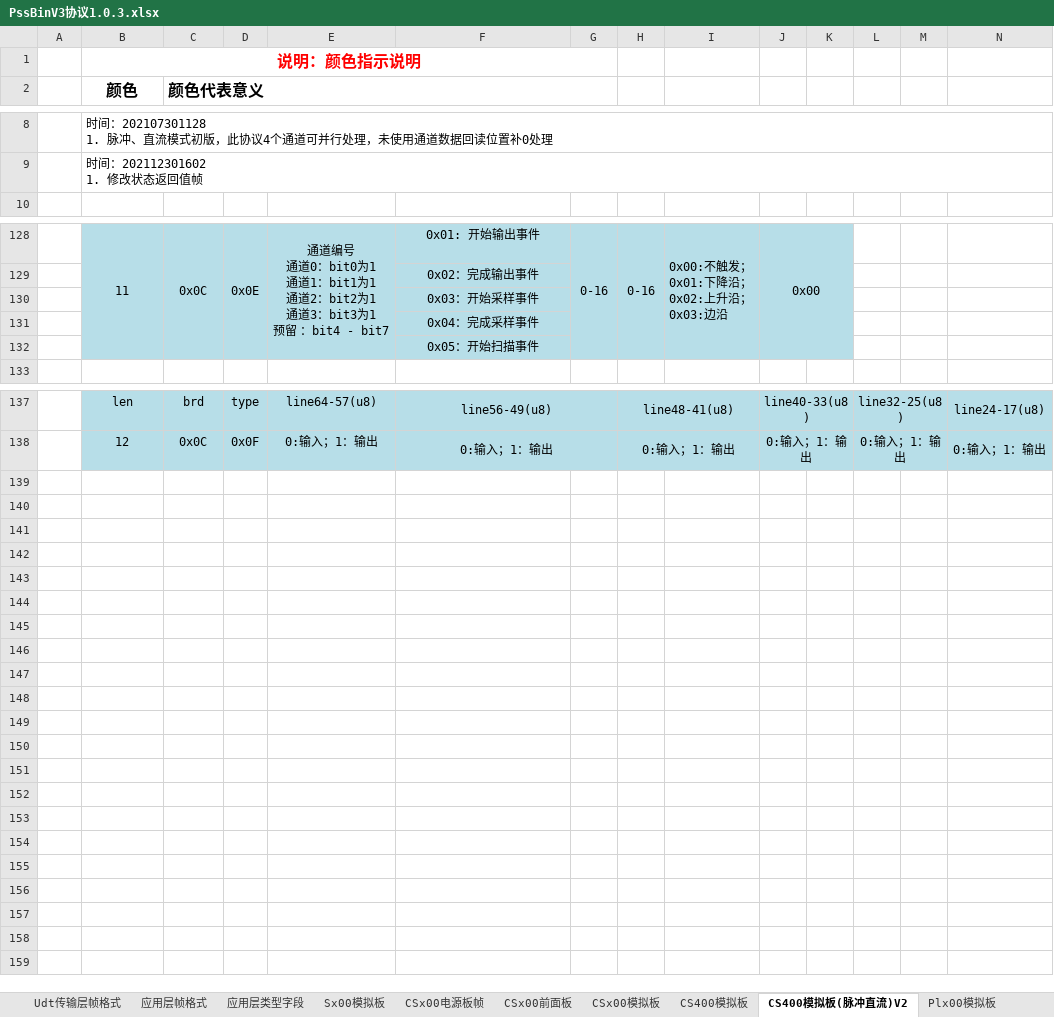
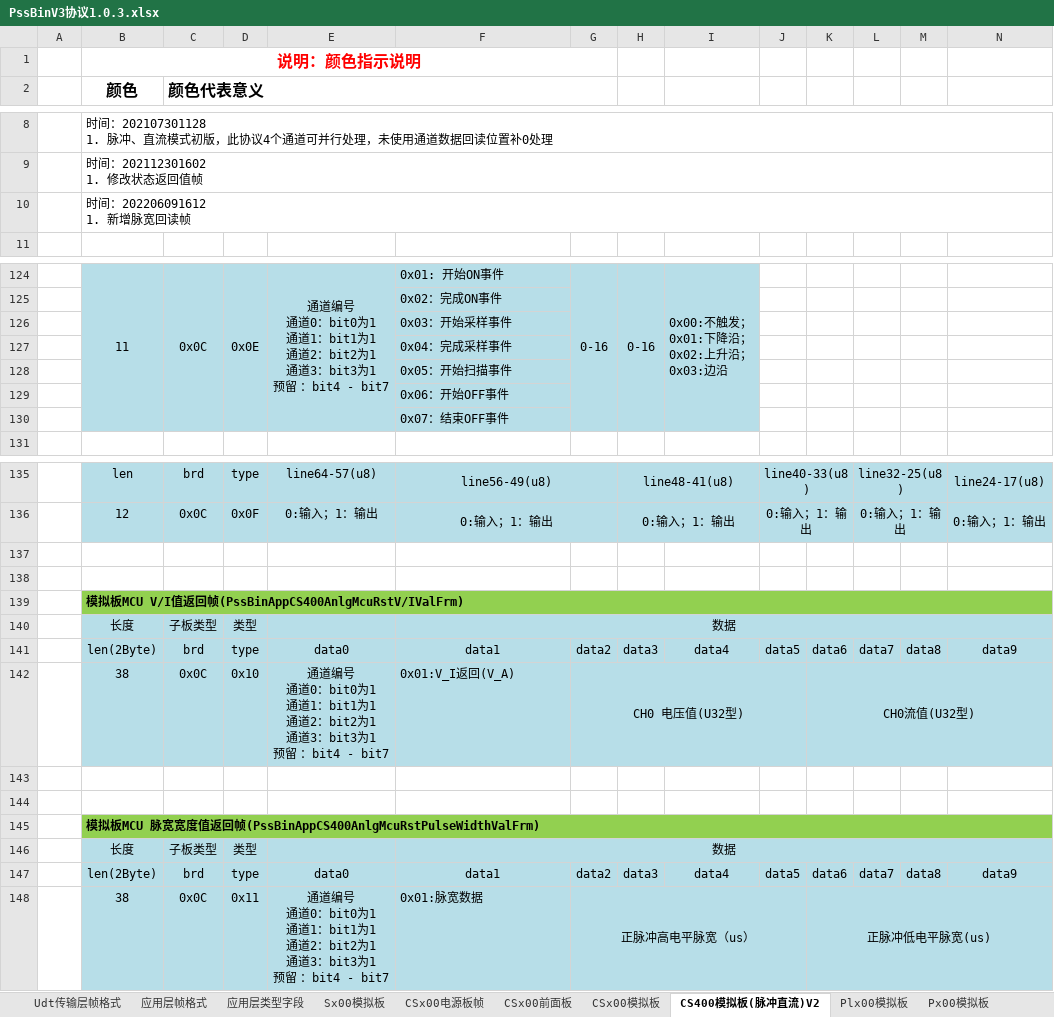
Before and after one commit to PathZW/Pss, an Excel workbook: 协议/PssBinV3协议1.0.3.xlsx, sheet CS400模拟板(脉冲直流)V2, drawn as a sheet; only a part is shown, gaps mark what is left out; values as stored, in another font and other column widths than the file's, no borders; removed rows and columns are numbered as before the commit, all else as after; rows hold the shown columns only; ↵ is a line break in a cell; the diff covers the shown part only; the diff names each change by its address in the sheet, - before the commit and + after, or states it on an @@ line.

```diff
--- a/协议/PssBinV3协议1.0.3.xlsx (sheet CS400模拟板(脉冲直流)V2)
+++ b/协议/PssBinV3协议1.0.3.xlsx (sheet CS400模拟板(脉冲直流)V2)
-sheet tab: CS400模拟板
+row 10:  | 时间：202206091612 ↵ 1. 新增脉宽回读帧
-F124: 0x01: 开始输出事件
+F124: 0x01: 开始ON事件
-F124:F128 alignment: center
+F124:F128 alignment: left
-J124:K128 fill: #B7DEE8
+J124:K128 fill: none
-J124: 0x00
+J124: (empty)
-J128:K132 merged
-F125: 0x02：完成输出事件
+F125: 0x02：完成ON事件
+row 129:  |  |  |  |  | 0x06：开始OFF事件
+row 130:  |  |  |  |  | 0x07：结束OFF事件
+row 137: (empty)
+row 138: (empty)
@@ row 78 moved to row 139: 模拟板MCU V/I值返回帧(PssBinAppCS400AnlgMcuRstV… @@
@@ row 79 moved to row 140: 长度 @@
@@ row 80 moved to row 141: len(2Byte) @@
@@ row 81 moved to row 142: 38 @@
+row 143: (empty)
+row 144: (empty)
+row 145:  | 模拟板MCU 脉宽宽度值返回帧(PssBinAppCS400AnlgMcuRstPulseWidthValFrm)
@@ row 120 moved to row 146: 长度 @@
+row 147:  | len(2Byte) | brd | type | data0 | data1 | data2 | data3 | data4 | data5 | data6 | data7 | data8 | data9
+row 148:  | 38 | 0x0C | 0x11 | 通道编号 ↵ 通道0：bit0为1 ↵ 通道1：bit1为1 ↵ 通道2：bit2为1 ↵ 通道3：bit3为1 ↵ 预留 ：bit4 - bit7 | 0x01:脉宽数据 | 正脉冲高电平脉宽（us） |  |  |  | 正脉冲低电平脉宽(us)
```
Also changed, not shown: 3 added rows, 3 removed rows, 14 edited cells, cell formats and merged cells elsewhere in this sheet, sheet CSx00模拟板, sheet 通信回环测试帧, sheet 公用帧, sheet 应用层类型字段, 1 other file.
